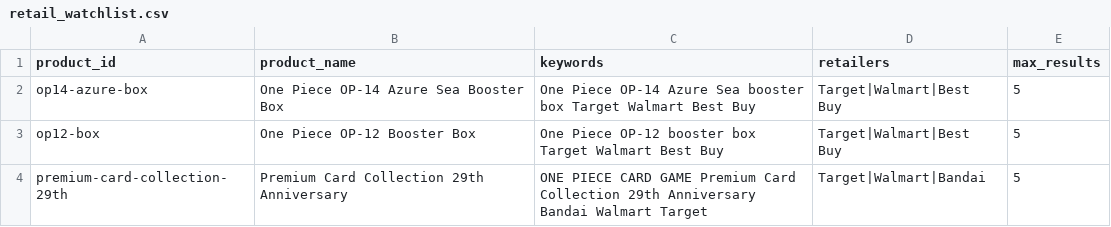
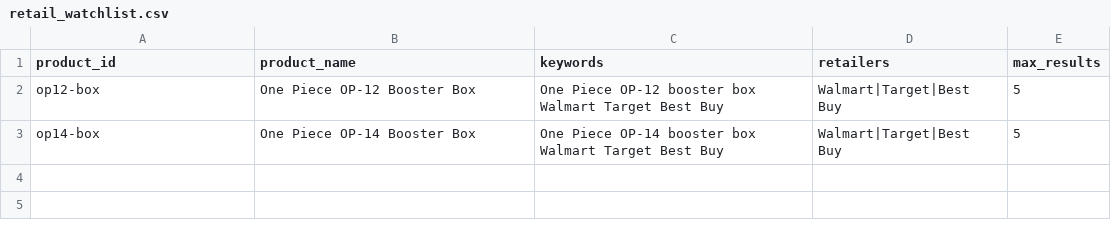
Before and after one commit to 7fr7rbb87v-collab/ncv-onepiece-tracker, a CSV file: retail_watchlist.csv, drawn as a sheet.

```diff
--- a/retail_watchlist.csv
+++ b/retail_watchlist.csv
@@ -1,4 +1,3 @@
 product_id,product_name,keywords,retailers,max_results
-op14-azure-box,One Piece OP-14 Azure Sea Booster Box,"One Piece OP-14 Azure Sea booster box Target Walmart Best Buy",Target|Walmart|Best Buy,5
-op12-box,One Piece OP-12 Booster Box,"One Piece OP-12 booster box Target Walmart Best Buy",Target|Walmart|Best Buy,5
-premium-card-collection-29th,Premium Card Collection 29th Anniversary,"ONE PIECE CARD GAME Premium Card Collection 29th Anniversary Bandai Walmart Target",Target|Walmart|Bandai,5
+op12-box,One Piece OP-12 Booster Box,"One Piece OP-12 booster box Walmart Target Best Buy",Walmart|Target|Best Buy,5
+op14-box,One Piece OP-14 Booster Box,"One Piece OP-14 booster box Walmart Target Best Buy",Walmart|Target|Best Buy,5
```
Also changed, not shown: tiktok_watchlist.csv, watchlist.csv, 4 other files.
